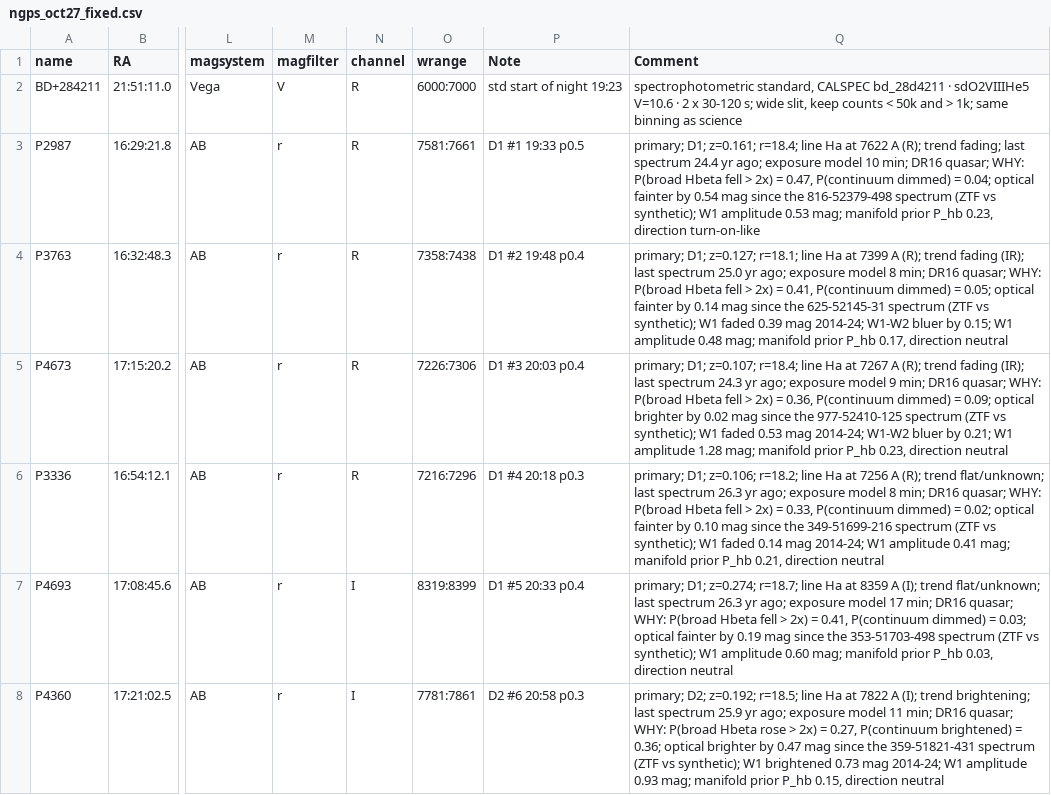
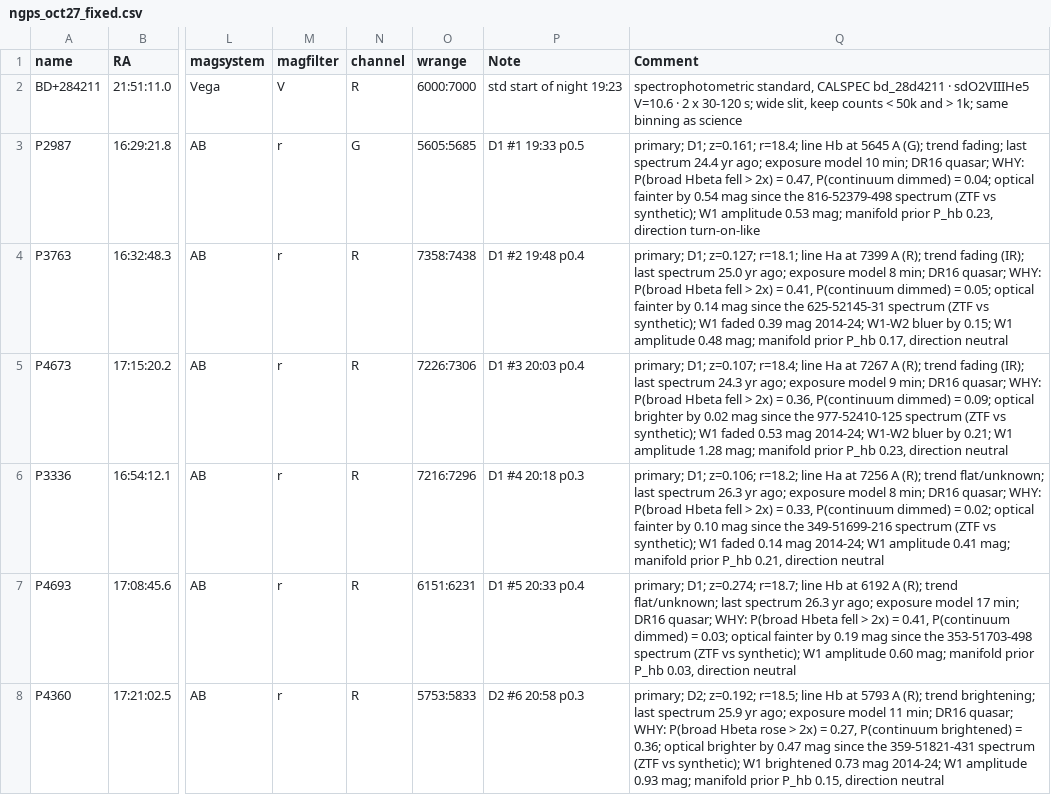
Before and after one commit to xoubish/CLAGN, a CSV file: finders/oct27/ngps_oct27_fixed.csv, drawn as a sheet; only a part is shown, gaps mark what is left out; the diff covers the shown part only; the diff names each change by its address in the sheet, - before the commit and + after, or states it on an @@ line.

```diff
--- a/finders/oct27/ngps_oct27_fixed.csv
+++ b/finders/oct27/ngps_oct27_fixed.csv
-N3 (channel): R
+N3 (channel): G
-O3 (wrange): 7581:7661
+O3 (wrange): 5605:5685
-Q3 (Comment): …r=18.4; line Ha at 7622 A (R); trend fading;…
+Q3 (Comment): …r=18.4; line Hb at 5645 A (G); trend fading;…
-N7:N8 (channel): I
+N7:N8 (channel): R
-O7 (wrange): 8319:8399
+O7 (wrange): 6151:6231
-Q7 (Comment): …r=18.7; line Ha at 8359 A (I); trend flat/unknown;…
+Q7 (Comment): …r=18.7; line Hb at 6192 A (R); trend flat/unknown;…
-O8 (wrange): 7781:7861
+O8 (wrange): 5753:5833
-Q8 (Comment): …r=18.5; line Ha at 7822 A (I); trend brightening;…
+Q8 (Comment): …r=18.5; line Hb at 5793 A (R); trend brightening;…
```
Also changed, not shown: 120 edited cells elsewhere in this file, finders/oct26/ngps_oct26_fixed.csv, finders/oct26/ngps_oct26_snr.csv, 4 other files.
